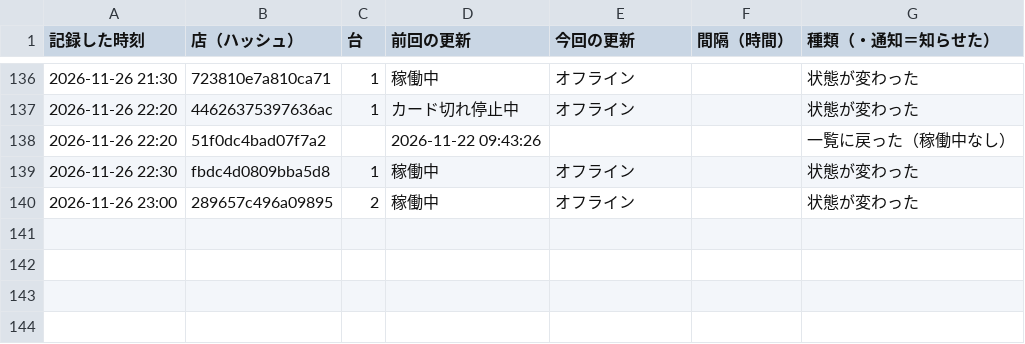
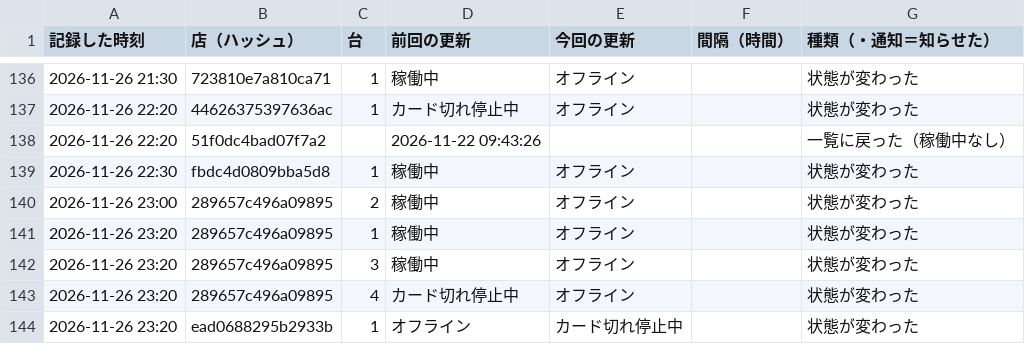
Before and after one commit to kous8770/aikatsu-shop-watch, a CSV file: history.csv, drawn as a sheet; only a part is shown, gaps mark what is left out; the diff names each change by its address in the sheet, - before the commit and + after, or states it on an @@ line.

```diff
--- a/history.csv
+++ b/history.csv
+row 141: 2026-11-26 23:20 | 289657c496a09895 | 1 | 稼働中 | オフライン |  | 状態が変わった
+row 142: 2026-11-26 23:20 | 289657c496a09895 | 3 | 稼働中 | オフライン |  | 状態が変わった
+row 143: 2026-11-26 23:20 | 289657c496a09895 | 4 | カード切れ停止中 | オフライン |  | 状態が変わった
+row 144: 2026-11-26 23:20 | ead0688295b2933b | 1 | オフライン | カード切れ停止中 |  | 状態が変わった
```
Also changed, not shown: status_log.csv, 1 other file.
